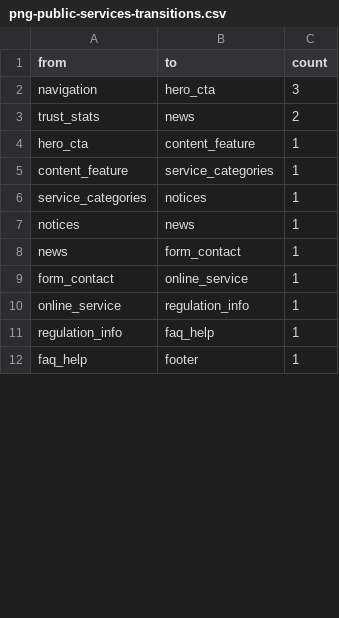
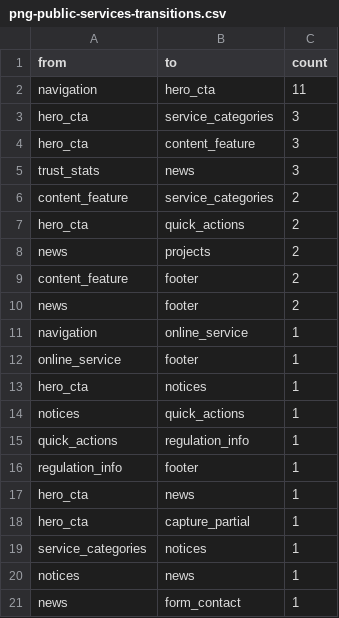
Before and after one commit to hamooddevpng/UI-Ideas, a CSV file: research/website-patterns/generated/png-public-services-transitions.csv, drawn as a sheet; only a part is shown; the shorter side is filled out with more unchanged rows; the diff covers the shown part only.

```diff
--- a/research/website-patterns/generated/png-public-services-transitions.csv
+++ b/research/website-patterns/generated/png-public-services-transitions.csv
@@ -1,6 +1,19 @@
 from,to,count
-navigation,hero_cta,3
-trust_stats,news,2
-hero_cta,content_feature,1
-content_feature,service_categories,1
+navigation,hero_cta,11
+hero_cta,service_categories,3
+hero_cta,content_feature,3
+trust_stats,news,3
+content_feature,service_categories,2
+hero_cta,quick_actions,2
+news,projects,2
+content_feature,footer,2
+news,footer,2
+navigation,online_service,1
+online_service,footer,1
+hero_cta,notices,1
+notices,quick_actions,1
+quick_actions,regulation_info,1
+regulation_info,footer,1
+hero_cta,news,1
+hero_cta,capture_partial,1
 service_categories,notices,1
```
Also changed, not shown: 11 added rows and 4 removed rows elsewhere in this file, 7 other files.
